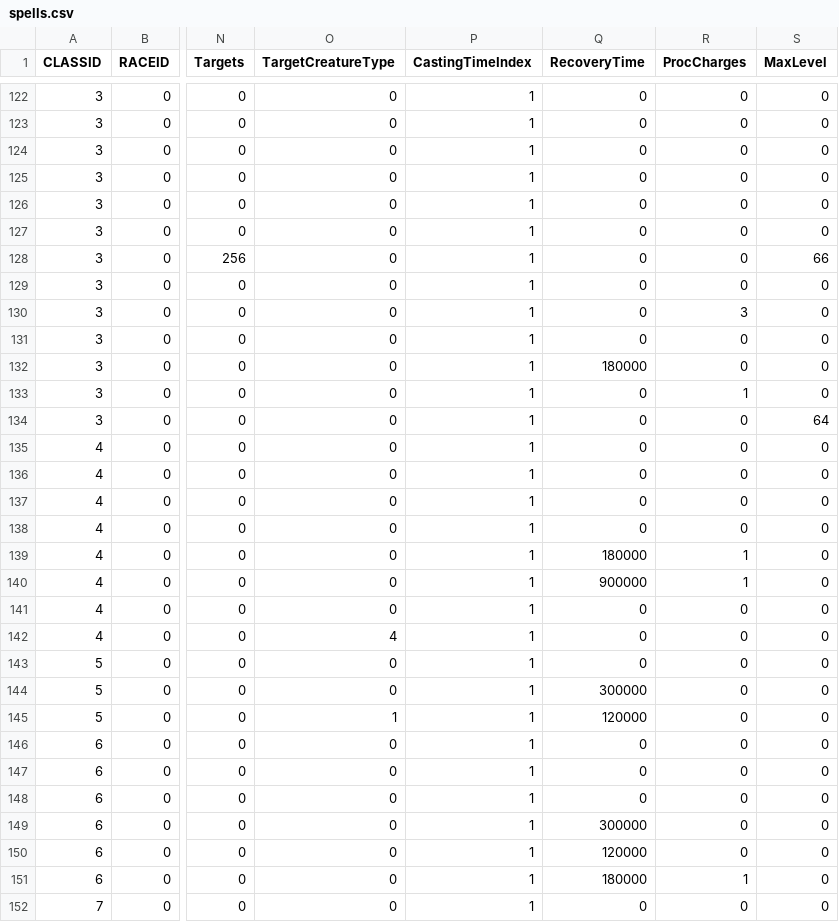
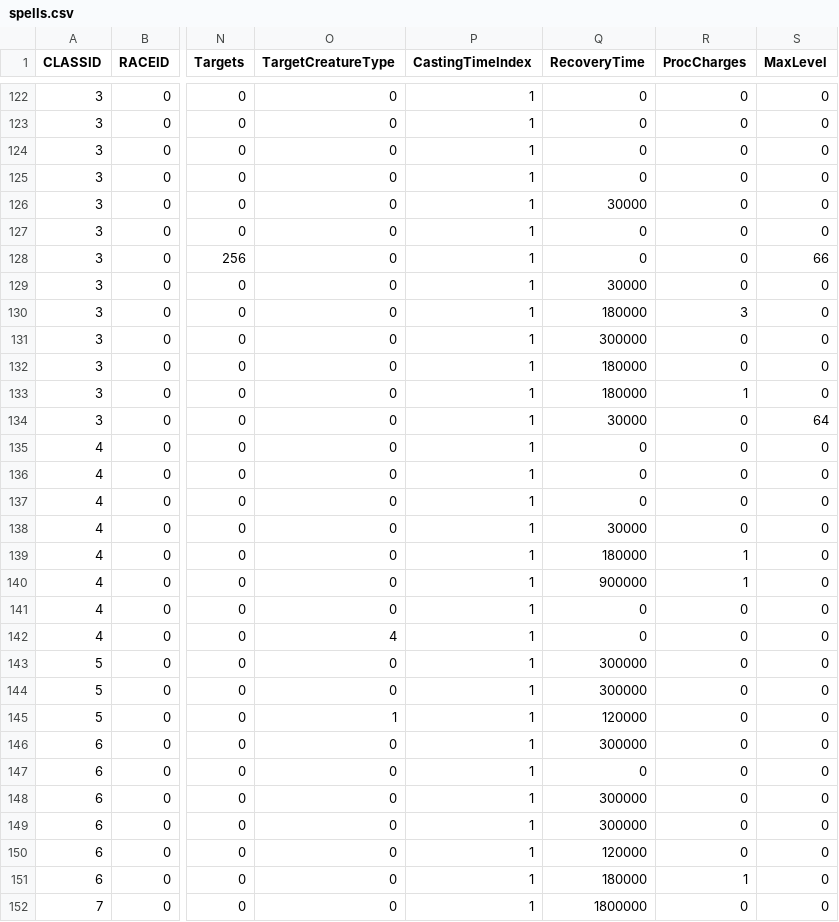
Before and after one commit to mc-raiders/mc-raiders.github.io, a CSV file: assets/spells.csv, drawn as a sheet; only a part is shown, gaps mark what is left out; the diff covers the shown part only; the diff names each change by its address in the sheet, - before the commit and + after, or states it on an @@ line.

```diff
--- a/assets/spells.csv
+++ b/assets/spells.csv
-Q126 (RecoveryTime): 0
+Q126 (RecoveryTime): 30000
-Q129 (RecoveryTime): 0
+Q129 (RecoveryTime): 30000
-Q130 (RecoveryTime): 0
+Q130 (RecoveryTime): 180000
-Q131 (RecoveryTime): 0
+Q131 (RecoveryTime): 300000
-Q133 (RecoveryTime): 0
+Q133 (RecoveryTime): 180000
-Q134 (RecoveryTime): 0
+Q134 (RecoveryTime): 30000
-Q138 (RecoveryTime): 0
+Q138 (RecoveryTime): 30000
-Q143 (RecoveryTime): 0
+Q143 (RecoveryTime): 300000
-Q146 (RecoveryTime): 0
+Q146 (RecoveryTime): 300000
-Q148 (RecoveryTime): 0
+Q148 (RecoveryTime): 300000
-Q152 (RecoveryTime): 0
+Q152 (RecoveryTime): 1800000
```
Also changed, not shown: 98 edited cells elsewhere in this file, assets/gambits.csv, 3 other files.
